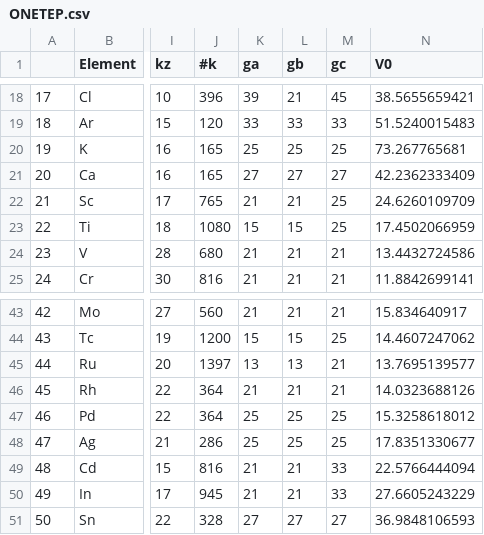
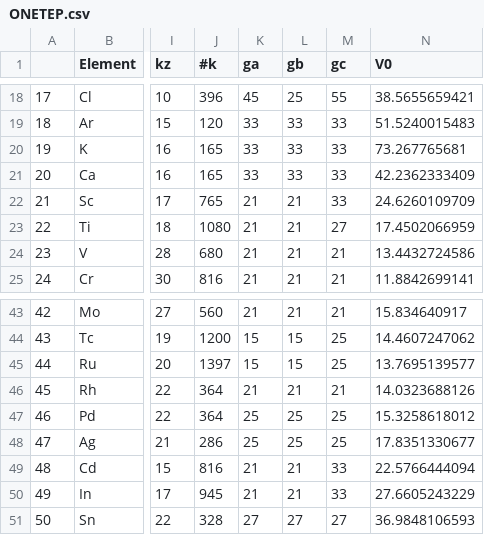
Before and after one commit to Chengcheng-Xiao/DeltaCodesONETEP, a CSV file: ONETEP.csv, drawn as a sheet; only a part is shown, gaps mark what is left out; the diff covers the shown part only; the diff names each change by its address in the sheet, - before the commit and + after, or states it on an @@ line.

```diff
--- a/ONETEP.csv
+++ b/ONETEP.csv
-K18 (ga): 39
+K18 (ga): 45
-L18 (gb): 21
+L18 (gb): 25
-M18 (gc): 45
+M18 (gc): 55
-K20 (ga): 25
+K20 (ga): 33
-L20 (gb): 25
+L20 (gb): 33
-M20 (gc): 25
+M20 (gc): 33
-K21 (ga): 27
+K21 (ga): 33
-L21 (gb): 27
+L21 (gb): 33
-M21 (gc): 27
+M21 (gc): 33
-M22 (gc): 25
+M22 (gc): 33
-K23 (ga): 15
+K23 (ga): 21
-L23 (gb): 15
+L23 (gb): 21
-M23 (gc): 25
+M23 (gc): 27
-K45 (ga): 13
+K45 (ga): 15
-L45 (gb): 13
+L45 (gb): 15
-M45 (gc): 21
+M45 (gc): 25
```
Also changed, not shown: 33 edited cells elsewhere in this file.
